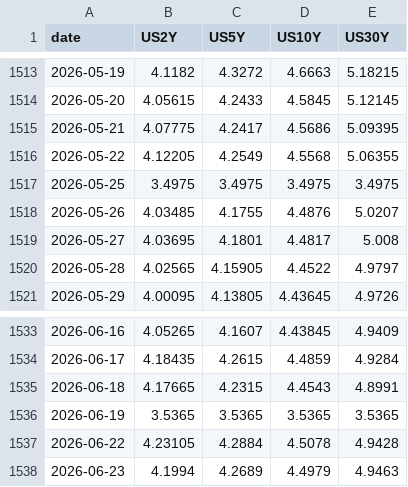
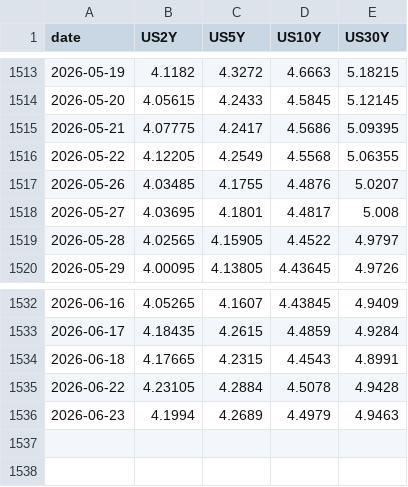
Before and after one commit to smallfishmacro-Git/rates-regime, a CSV file: data/nominal_yields.csv, drawn as a sheet; only a part is shown, gaps mark what is left out; the diff names each change by its address in the sheet, - before the commit and + after, or states it on an @@ line.

```diff
--- a/data/nominal_yields.csv
+++ b/data/nominal_yields.csv
-row 1517: 2026-05-25 | 3.4975 | 3.4975 | 3.4975 | 3.4975
-row 1536: 2026-06-19 | 3.5365 | 3.5365 | 3.5365 | 3.5365
```
